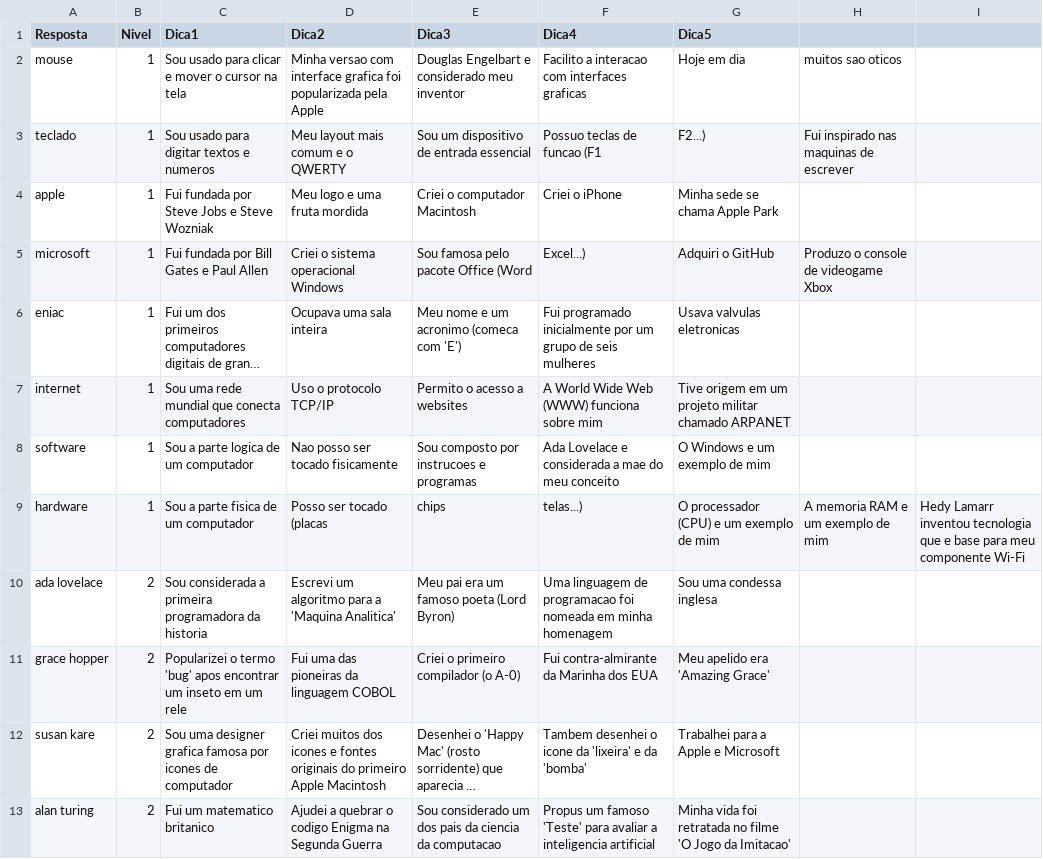
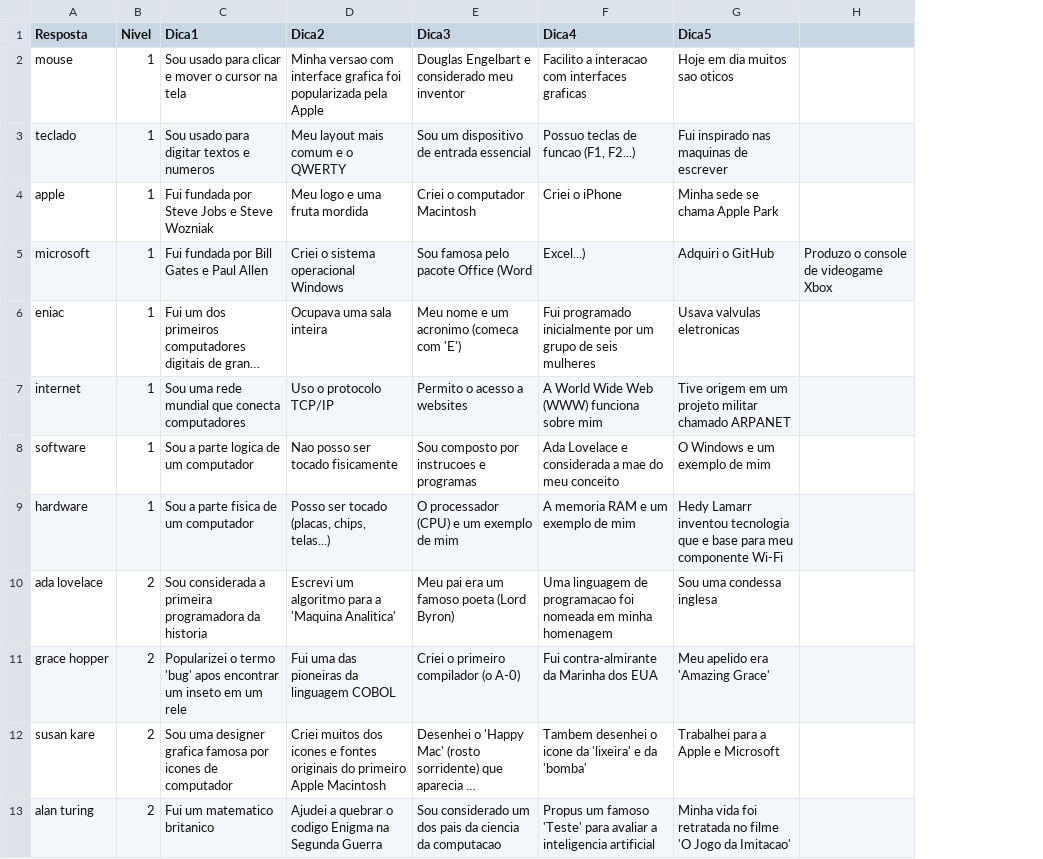
Before and after one commit to pimentelt/projeto-FDCO2B, a CSV file: dados_jogoadvinhacao.csv, drawn as a sheet; only a part is shown; long unchanged cells end in …; removed rows and columns are numbered as before the commit, all else as after; the diff covers the shown part only; the diff names each change by its address in the sheet, - before the commit and + after, or states it on an @@ line.

```diff
--- a/dados_jogoadvinhacao.csv
+++ b/dados_jogoadvinhacao.csv
-column H, rows 2-9: muitos sao oticos | Fui inspirado nas maquinas de escrever |  | Produzo o console de videogame Xbox |  |  |  | A memoria RAM e um exemplo de mim
-column I, row 9: Hedy Lamarr inventou tecnologia que e base para meu componente Wi-Fi
+column H, row 5: Produzo o console de videogame Xbox
-G2 (Dica5): Hoje em dia
+G2 (Dica5): Hoje em dia muitos sao oticos
-F3 (Dica4): Possuo teclas de funcao (F1
+F3 (Dica4): Possuo teclas de funcao (F1, F2...)
-G3 (Dica5): F2...)
+G3 (Dica5): Fui inspirado nas maquinas de escrever
-D9 (Dica2): Posso ser tocado (placas
+D9 (Dica2): Posso ser tocado (placas, chips, telas...)
-E9 (Dica3): chips
+E9 (Dica3): O processador (CPU) e um exemplo de mim
-F9 (Dica4): telas...)
+F9 (Dica4): A memoria RAM e um exemplo de mim
-G9 (Dica5): O processador (CPU) e um exemplo de mim
+G9 (Dica5): Hedy Lamarr inventou tecnologia que e base para meu componente Wi-Fi
```
Also changed, not shown: 15 edited cells elsewhere in this file, 3 other files.
